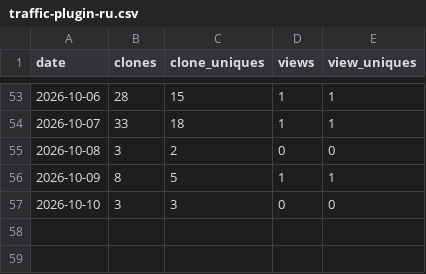
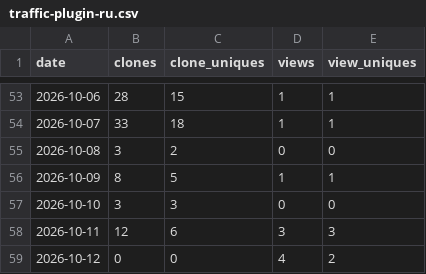
Before and after one commit to imgusev/orca-plugins, a CSV file: data/traffic-plugin-ru.csv, drawn as a sheet; only a part is shown, gaps mark what is left out; the diff names each change by its address in the sheet, - before the commit and + after, or states it on an @@ line.

```diff
--- a/data/traffic-plugin-ru.csv
+++ b/data/traffic-plugin-ru.csv
+row 58: 2026-10-11 | 12 | 6 | 3 | 3
+row 59: 2026-10-12 | 0 | 0 | 4 | 2
```
Also changed, not shown: data/traffic-marketplace.csv.
